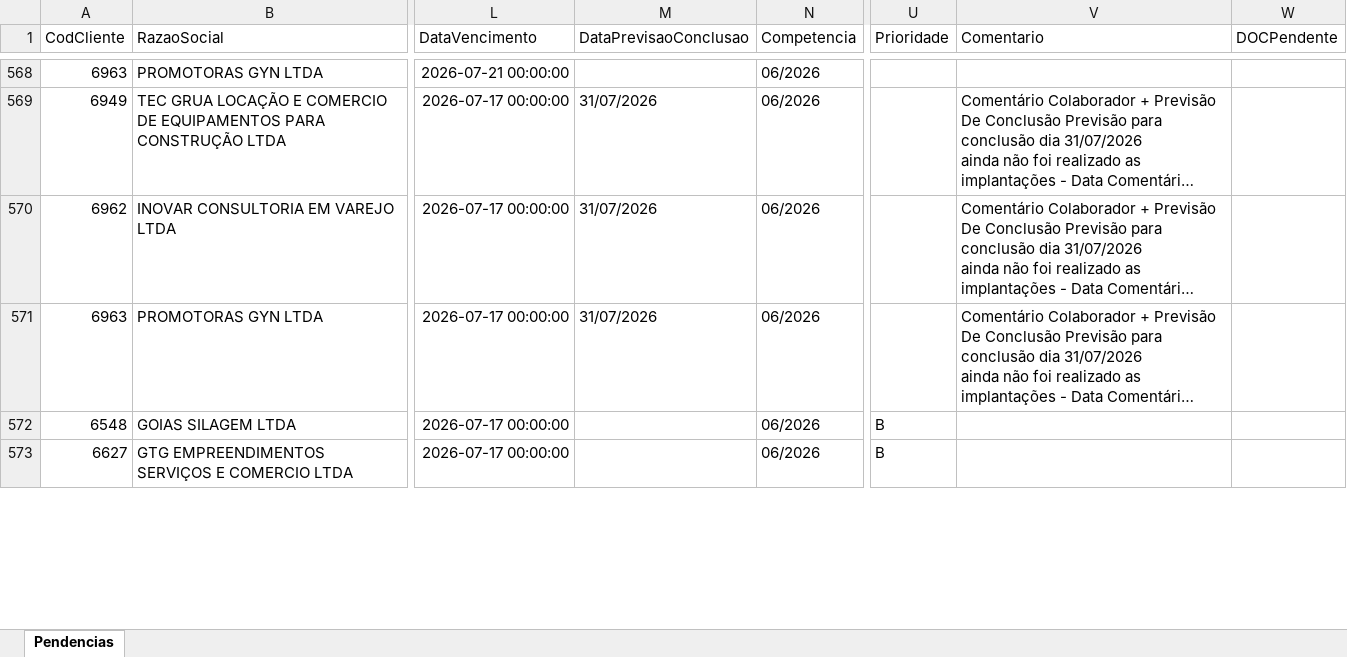
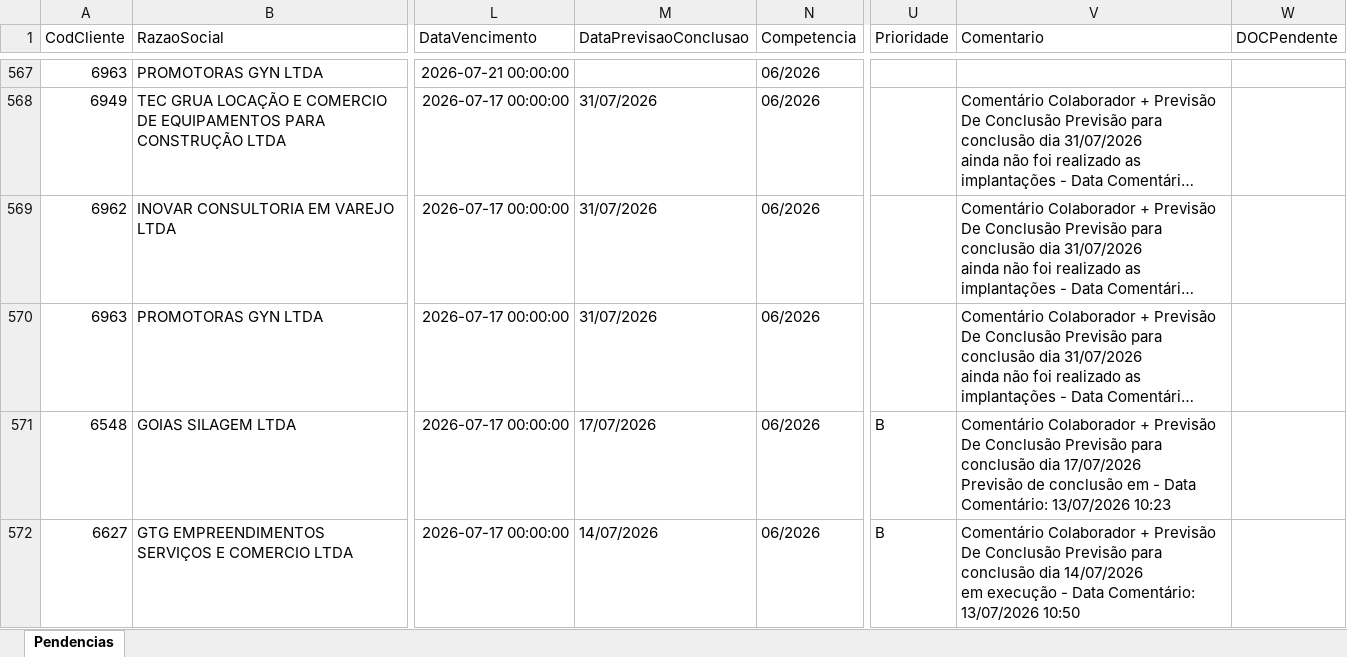
Before and after one commit to willianemanoel/Portal-das-tarefas-teste-, an Excel workbook: dados/base/goias.xlsx, sheet Pendencias, drawn as a sheet; only a part is shown, gaps mark what is left out; long unchanged cells end in …; values as stored, in another font and other column widths than the file's, no borders; addresses are those after the commit; ↵ is a line break in a cell; the diff covers the shown part only; the diff names each change by its address in the sheet, - before the commit and + after, or states it on an @@ line.

```diff
--- a/dados/base/goias.xlsx (sheet Pendencias)
+++ b/dados/base/goias.xlsx (sheet Pendencias)
-M571 (DataPrevisaoConclusao): (empty)
+M571 (DataPrevisaoConclusao): 17/07/2026
-V571 (Comentario): (empty)
+V571 (Comentario): Comentário Colaborador + Previsão De Conclusão Previsão para conclusão dia 17/07/2026 ↵ Previsão de conclusão em - Data Comentário: 13/07/2026 10:23
-M572 (DataPrevisaoConclusao): (empty)
+M572 (DataPrevisaoConclusao): 14/07/2026
-V572 (Comentario): (empty)
+V572 (Comentario): Comentário Colaborador + Previsão De Conclusão Previsão para conclusão dia 14/07/2026 ↵ em execução - Data Comentário: 13/07/2026 10:50
```
Also changed, not shown: 5 added rows, 5 removed rows and 38 edited cells elsewhere in this sheet, dados/base/santos.xlsx, 3 other files.
